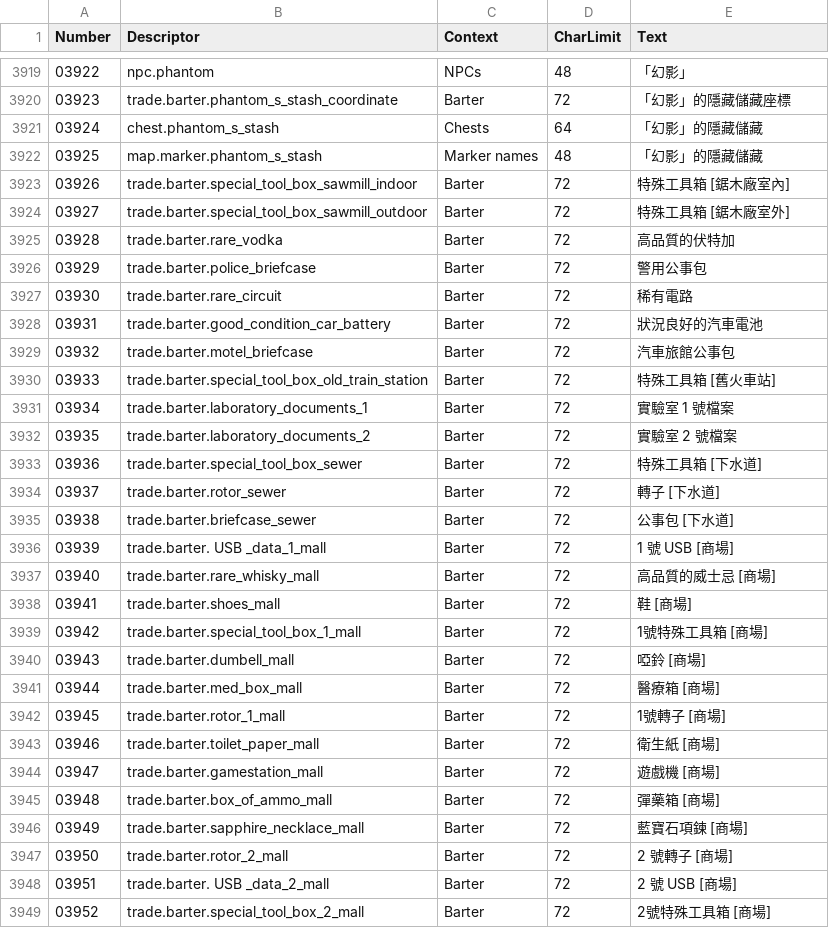
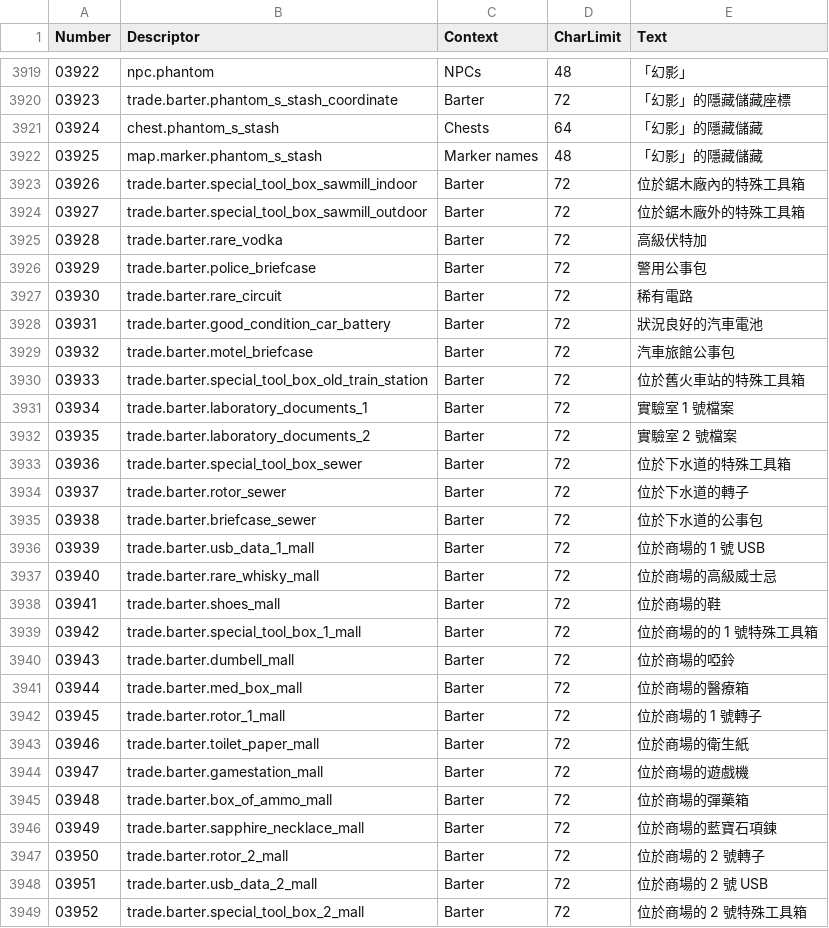
Before and after one commit to NCFFCN/chinese_traditional, a CSV file: chinese_traditional_edit.csv, drawn as a sheet; only a part is shown, gaps mark what is left out; the diff covers the shown part only.

```diff
--- a/chinese_traditional_edit.csv
+++ b/chinese_traditional_edit.csv
@@ -3922,5 +3922,5 @@
 03925,map.marker.phantom_s_stash,Marker names,48,「幻影」的隱藏儲藏
-03926,trade.barter.special_tool_box_sawmill_indoor,Barter,72,特殊工具箱 [鋸木廠室內]
-03927,trade.barter.special_tool_box_sawmill_outdoor,Barter,72,特殊工具箱 [鋸木廠室外]
-03928,trade.barter.rare_vodka,Barter,72,高品質的伏特加
+03926,trade.barter.special_tool_box_sawmill_indoor,Barter,72,位於鋸木廠內的特殊工具箱
+03927,trade.barter.special_tool_box_sawmill_outdoor,Barter,72,位於鋸木廠外的特殊工具箱
+03928,trade.barter.rare_vodka,Barter,72,高級伏特加
 03929,trade.barter.police_briefcase,Barter,72,警用公事包
@@ -3929,21 +3929,21 @@
 03932,trade.barter.motel_briefcase,Barter,72,汽車旅館公事包
-03933,trade.barter.special_tool_box_old_train_station,Barter,72,特殊工具箱 [舊火車站]
+03933,trade.barter.special_tool_box_old_train_station,Barter,72,位於舊火車站的特殊工具箱
 03934,trade.barter.laboratory_documents_1,Barter,72,實驗室 1 號檔案
 03935,trade.barter.laboratory_documents_2,Barter,72,實驗室 2 號檔案
-03936,trade.barter.special_tool_box_sewer,Barter,72,特殊工具箱 [下水道]
-03937,trade.barter.rotor_sewer,Barter,72,轉子 [下水道]
-03938,trade.barter.briefcase_sewer,Barter,72,公事包 [下水道]
-03939,trade.barter. USB _data_1_mall,Barter,72,1 號 USB [商場]
-03940,trade.barter.rare_whisky_mall,Barter,72,高品質的威士忌 [商場]
-03941,trade.barter.shoes_mall,Barter,72,鞋 [商場]
-03942,trade.barter.special_tool_box_1_mall,Barter,72,1號特殊工具箱 [商場]
-03943,trade.barter.dumbell_mall,Barter,72,啞鈴 [商場]
-03944,trade.barter.med_box_mall,Barter,72,醫療箱 [商場]
-03945,trade.barter.rotor_1_mall,Barter,72,1號轉子 [商場]
-03946,trade.barter.toilet_paper_mall,Barter,72,衛生紙 [商場]
-03947,trade.barter.gamestation_mall,Barter,72,遊戲機 [商場]
-03948,trade.barter.box_of_ammo_mall,Barter,72,彈藥箱 [商場]
-03949,trade.barter.sapphire_necklace_mall,Barter,72,藍寶石項鍊 [商場]
-03950,trade.barter.rotor_2_mall,Barter,72,2 號轉子 [商場]
-03951,trade.barter. USB _data_2_mall,Barter,72,2 號 USB [商場]
-03952,trade.barter.special_tool_box_2_mall,Barter,72,2號特殊工具箱 [商場]
+03936,trade.barter.special_tool_box_sewer,Barter,72,位於下水道的特殊工具箱
+03937,trade.barter.rotor_sewer,Barter,72,位於下水道的轉子
+03938,trade.barter.briefcase_sewer,Barter,72,位於下水道的公事包
+03939,trade.barter.usb_data_1_mall,Barter,72,位於商場的 1 號 USB
+03940,trade.barter.rare_whisky_mall,Barter,72,位於商場的高級威士忌
+03941,trade.barter.shoes_mall,Barter,72,位於商場的鞋
+03942,trade.barter.special_tool_box_1_mall,Barter,72,位於商場的的 1 號特殊工具箱
+03943,trade.barter.dumbell_mall,Barter,72,位於商場的啞鈴
+03944,trade.barter.med_box_mall,Barter,72,位於商場的醫療箱
+03945,trade.barter.rotor_1_mall,Barter,72,位於商場的 1 號轉子
+03946,trade.barter.toilet_paper_mall,Barter,72,位於商場的衛生紙
+03947,trade.barter.gamestation_mall,Barter,72,位於商場的遊戲機
+03948,trade.barter.box_of_ammo_mall,Barter,72,位於商場的彈藥箱
+03949,trade.barter.sapphire_necklace_mall,Barter,72,位於商場的藍寶石項鍊
+03950,trade.barter.rotor_2_mall,Barter,72,位於商場的 2 號轉子
+03951,trade.barter.usb_data_2_mall,Barter,72,位於商場的 2 號 USB
+03952,trade.barter.special_tool_box_2_mall,Barter,72,位於商場的 2 號特殊工具箱
```
Also changed, not shown: 2 added rows and 123 edited cells elsewhere in this file, 1 other file.
